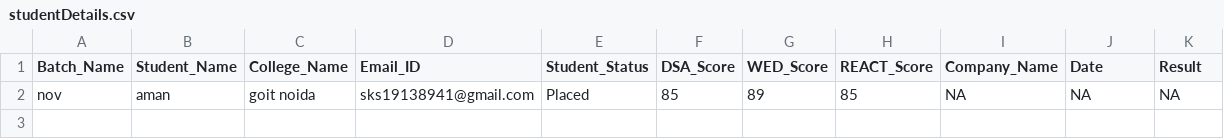
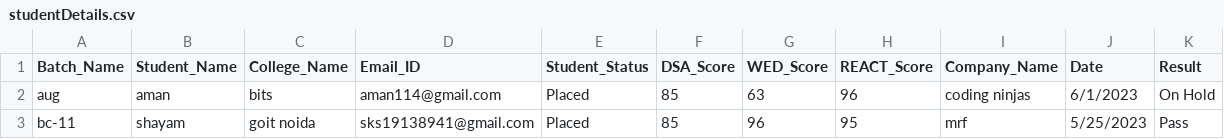
Before and after one commit to 786Shaahid/placement-cell, a CSV file: studentDetails.csv, drawn as a sheet.

```diff
--- a/studentDetails.csv
+++ b/studentDetails.csv
@@ -1,2 +1,3 @@
 Batch_Name,Student_Name,College_Name,Email_ID,Student_Status,DSA_Score,WED_Score,REACT_Score,Company_Name,Date,Result
-"nov","aman","goit noida","sks19138941@gmail.com","Placed","85","89","85","NA","NA","NA"
+"aug","aman","bits","aman114@gmail.com","Placed","85","63","96","coding ninjas","6/1/2023","On Hold"
+"bc-11","shayam","goit noida","sks19138941@gmail.com","Placed","85","96","95","mrf","5/25/2023","Pass"
```
Also changed, not shown: 3 other files.
